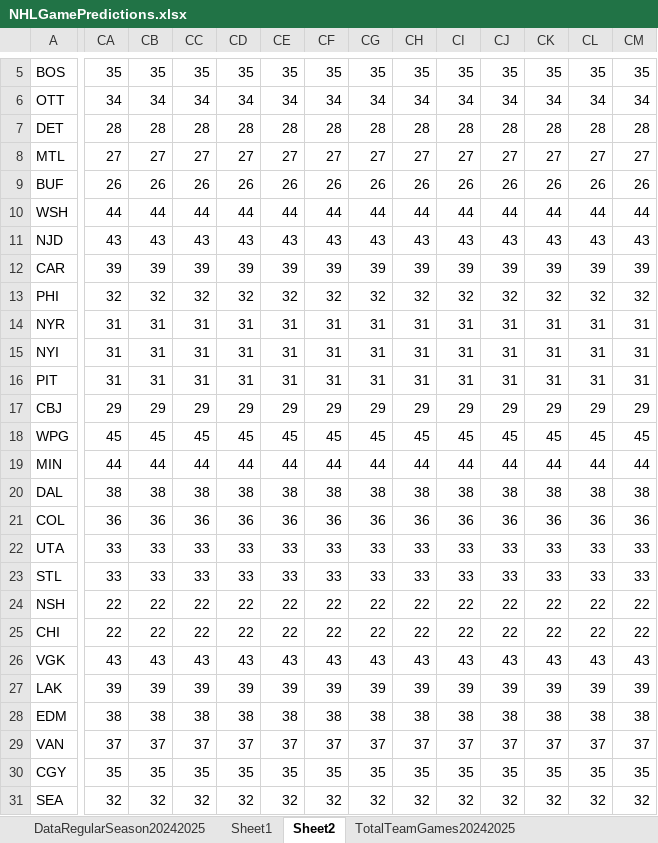
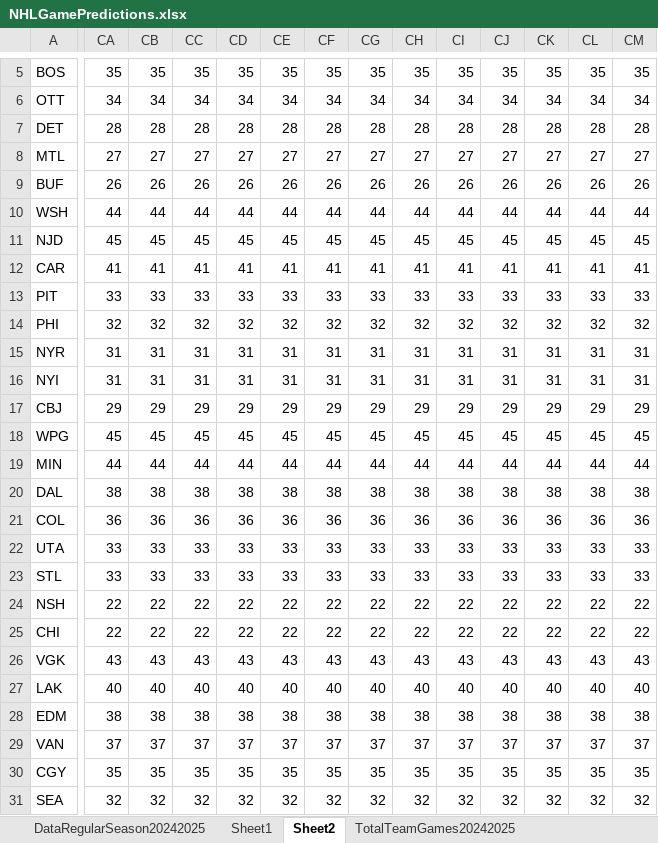
Before and after one commit to abriggs914/Coding_Practice, an Excel workbook: Python/Jerseys/NHLGamePredictions.xlsx, sheet Sheet2, drawn as a sheet; only a part is shown, gaps mark what is left out; values as stored, in another font and other column widths than the file's, no borders; conditional formats and table styles not drawn; removed rows and columns are numbered as before the commit, all else as after; rows hold the shown columns only; the diff covers the shown part only; the diff names each change by its address in the sheet, - before the commit and + after, or states it on an @@ line.

```diff
--- a/Python/Jerseys/NHLGamePredictions.xlsx (sheet Sheet2)
+++ b/Python/Jerseys/NHLGamePredictions.xlsx (sheet Sheet2)
-CA11: 43
+CA11: 45
-CB11: 43
+CB11: 45
-CC11: 43
+CC11: 45
-CD11: 43
+CD11: 45
-CE11: 43
+CE11: 45
-CF11: 43
+CF11: 45
-CG11: 43
+CG11: 45
-CH11: 43
+CH11: 45
-CI11: 43
+CI11: 45
-CJ11: 43
+CJ11: 45
-CK11: 43
+CK11: 45
-CL11: 43
+CL11: 45
-CM11: 43
+CM11: 45
-CA12: 39
+CA12: 41
-CB12: 39
+CB12: 41
-CC12: 39
+CC12: 41
-CD12: 39
+CD12: 41
-CE12: 39
+CE12: 41
-CF12: 39
+CF12: 41
-CG12: 39
+CG12: 41
-CH12: 39
+CH12: 41
-CI12: 39
+CI12: 41
-CJ12: 39
+CJ12: 41
-CK12: 39
+CK12: 41
-CL12: 39
+CL12: 41
-CM12: 39
+CM12: 41
+row 13: PIT | 33 | 33 | 33 | 33 | 33 | 33 | 33 | 33 | 33 | 33 | 33 | 33 | 33
-row 16: PIT | 31 | 31 | 31 | 31 | 31 | 31 | 31 | 31 | 31 | 31 | 31 | 31 | 31
-CA27: 39
+CA27: 40
-CB27: 39
+CB27: 40
-CC27: 39
+CC27: 40
-CD27: 39
+CD27: 40
-CE27: 39
+CE27: 40
-CF27: 39
+CF27: 40
-CG27: 39
+CG27: 40
-CH27: 39
+CH27: 40
-CI27: 39
+CI27: 40
-CJ27: 39
+CJ27: 40
-CK27: 39
+CK27: 40
-CL27: 39
+CL27: 40
-CM27: 39
+CM27: 40
```
Also changed, not shown: 461 edited cells elsewhere in this sheet, sheet StatsRegularSeason20242025, sheet Sheet1, sheet DataRegularSeason20242025, sheet CTG2425_DIV, sheet CurrentTeamGames20242025, sheet WatchedGames20242025, formulas that keep their value, charts or pictures, 1 other file.
